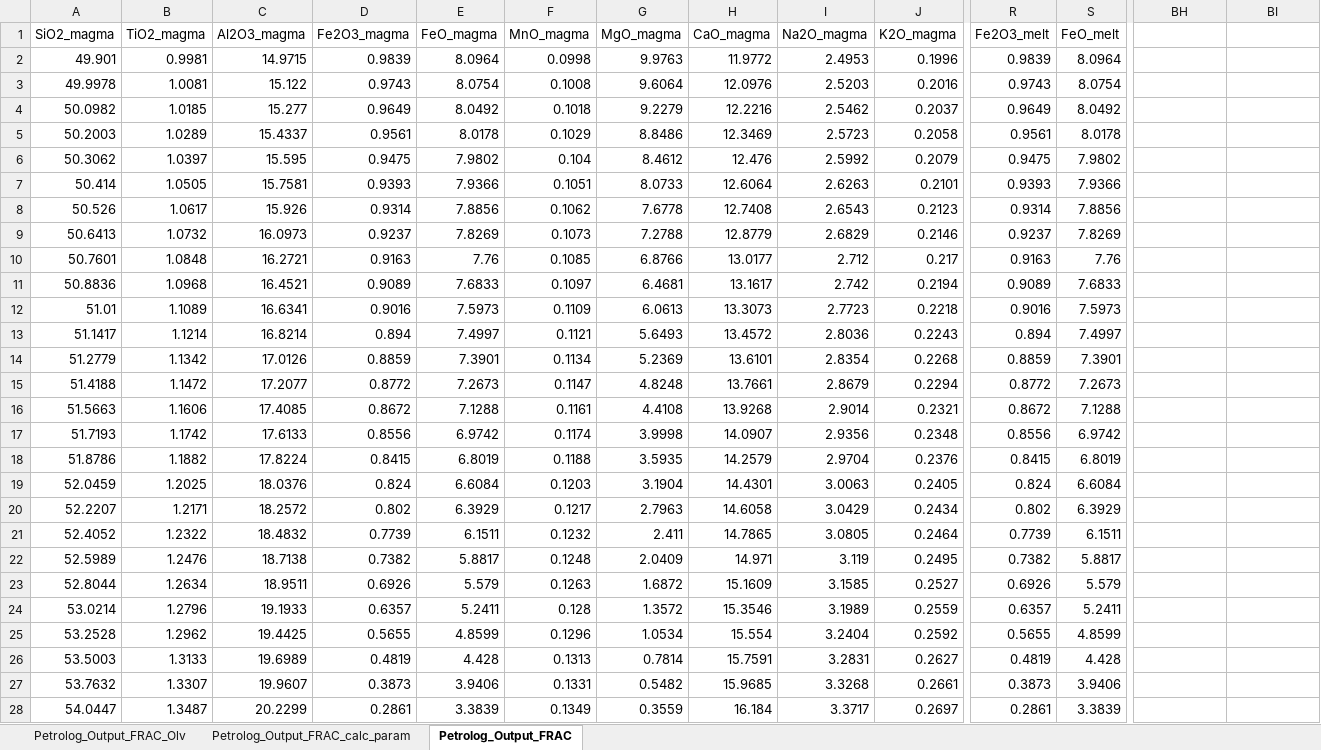
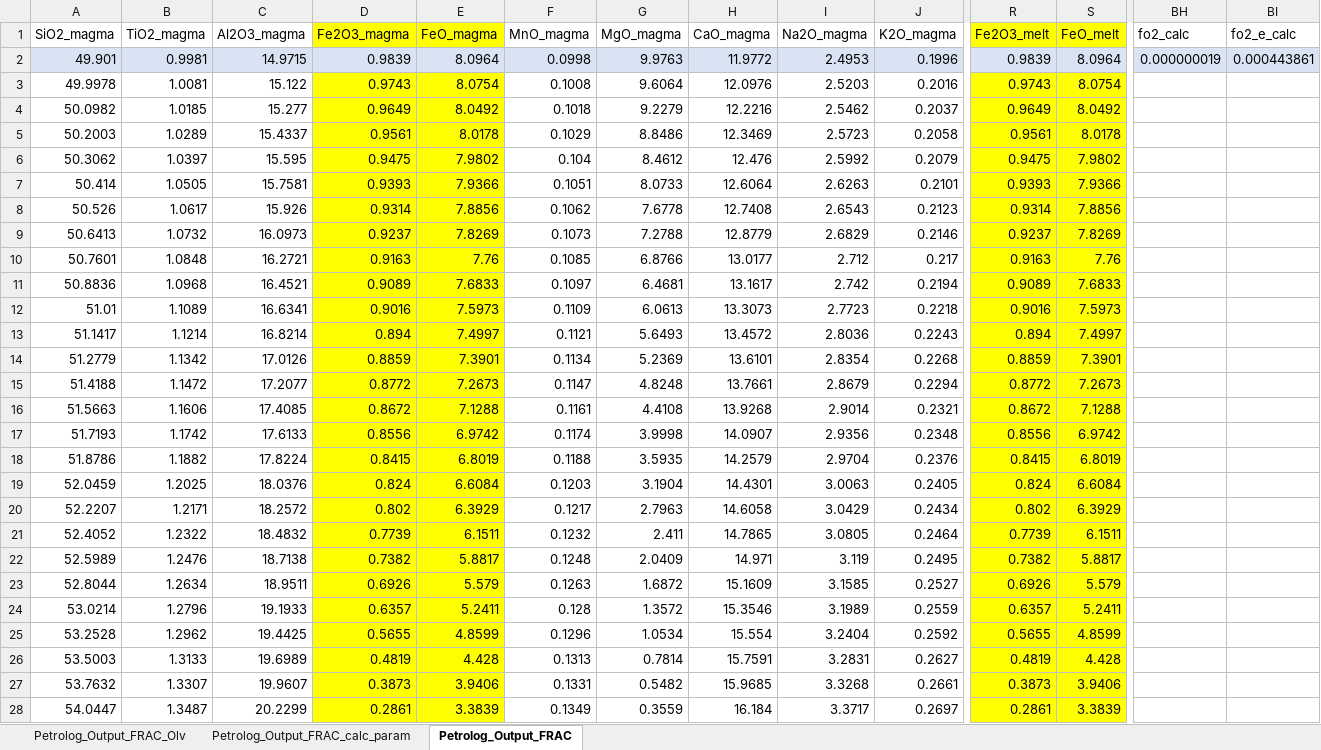
Before and after one commit to PennyWieser/PySulfSat, an Excel workbook: docs/Examples/Intro_Example_Petrolog_FC/PetrologCalculations.xlsx, sheet Petrolog_Output_FRAC, drawn as a sheet; only a part is shown, gaps mark what is left out; values as stored, in another font and other column widths than the file's, no borders; the diff covers the shown part only; the diff names each change by its address in the sheet, - before the commit and + after, or states it on an @@ line.

```diff
--- a/docs/Examples/Intro_Example_Petrolog_FC/PetrologCalculations.xlsx (sheet Petrolog_Output_FRAC)
+++ b/docs/Examples/Intro_Example_Petrolog_FC/PetrologCalculations.xlsx (sheet Petrolog_Output_FRAC)
-D1:E1 fill: none
+D1:E1 fill: #FFFF00
-R1:S1 fill: none
+R1:S1 fill: #FFFF00
-BH1: (empty)
+BH1: fo2_calc
-BI1: (empty)
+BI1: fo2_e_calc
-A2:BI2 fill: none
+A2:BI2 fill: #DAE3F3
-BH2 (fo2_calc): (empty)
+BH2 (fo2_calc): 0.000000019
-BI2 (fo2_e_calc): (empty)
+BI2 (fo2_e_calc): 0.000443861
-D3:E28 fill: none
+D3:E28 fill: #FFFF00
-R3:S28 fill: none
+R3:S28 fill: #FFFF00
```
Also changed, not shown: cell formats elsewhere in this sheet, Benchmarking/ONeill/Clean_Oneill_SCSSCalc_July2020_Calc_Sulf.xlsx, Benchmarking/Smythe/SCSS Calculation_Smythe_Dec2020Melts.xlsx, 22 other files.
